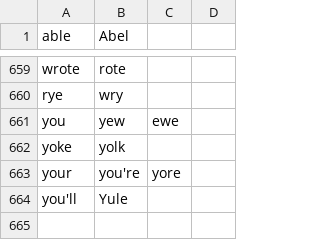
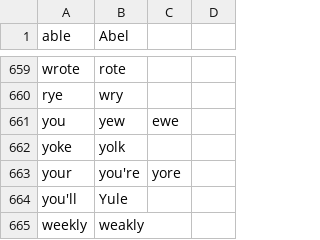
Before and after one commit to tpensyl/knausj_talon, a CSV file: core/homophones/homophones.csv, drawn as a sheet; only a part is shown, gaps mark what is left out; the diff names each change by its address in the sheet, - before the commit and + after, or states it on an @@ line.

```diff
--- a/core/homophones/homophones.csv
+++ b/core/homophones/homophones.csv
+row 665: weekly | weakly
```
Also changed, not shown: settings/words_to_replace.csv, 16 other files.
